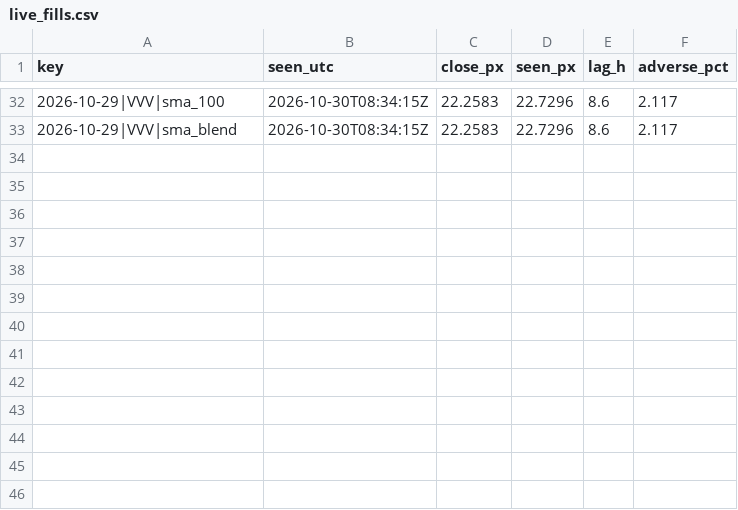
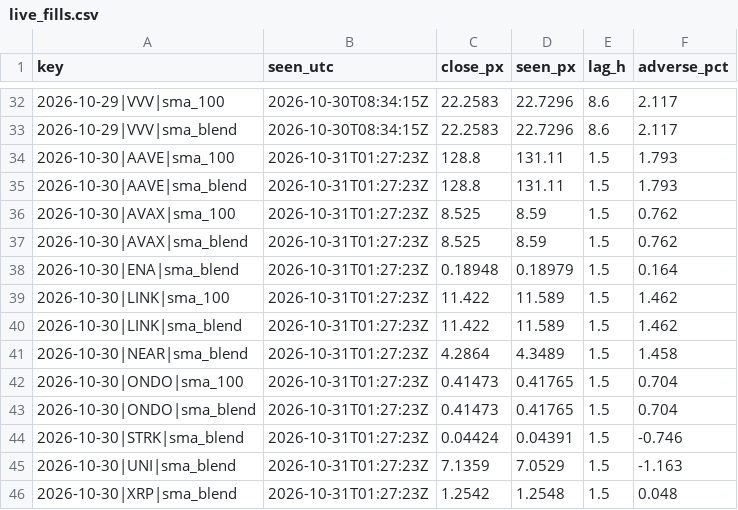
Before and after one commit to gabririv88/20261030-crypto-trend-tracker, a CSV file: data/live_fills.csv, drawn as a sheet; only a part is shown, gaps mark what is left out; the diff names each change by its address in the sheet, - before the commit and + after, or states it on an @@ line.

```diff
--- a/data/live_fills.csv
+++ b/data/live_fills.csv
+row 34: 2026-10-30|AAVE|sma_100 | 2026-10-31T01:27:23Z | 128.8 | 131.11 | 1.5 | 1.793
+row 35: 2026-10-30|AAVE|sma_blend | 2026-10-31T01:27:23Z | 128.8 | 131.11 | 1.5 | 1.793
+row 36: 2026-10-30|AVAX|sma_100 | 2026-10-31T01:27:23Z | 8.525 | 8.59 | 1.5 | 0.762
+row 37: 2026-10-30|AVAX|sma_blend | 2026-10-31T01:27:23Z | 8.525 | 8.59 | 1.5 | 0.762
+row 38: 2026-10-30|ENA|sma_blend | 2026-10-31T01:27:23Z | 0.18948 | 0.18979 | 1.5 | 0.164
+row 39: 2026-10-30|LINK|sma_100 | 2026-10-31T01:27:23Z | 11.422 | 11.589 | 1.5 | 1.462
+row 40: 2026-10-30|LINK|sma_blend | 2026-10-31T01:27:23Z | 11.422 | 11.589 | 1.5 | 1.462
+row 41: 2026-10-30|NEAR|sma_blend | 2026-10-31T01:27:23Z | 4.2864 | 4.3489 | 1.5 | 1.458
+row 42: 2026-10-30|ONDO|sma_100 | 2026-10-31T01:27:23Z | 0.41473 | 0.41765 | 1.5 | 0.704
+row 43: 2026-10-30|ONDO|sma_blend | 2026-10-31T01:27:23Z | 0.41473 | 0.41765 | 1.5 | 0.704
+row 44: 2026-10-30|STRK|sma_blend | 2026-10-31T01:27:23Z | 0.04424 | 0.04391 | 1.5 | -0.746
+row 45: 2026-10-30|UNI|sma_blend | 2026-10-31T01:27:23Z | 7.1359 | 7.0529 | 1.5 | -1.163
+row 46: 2026-10-30|XRP|sma_blend | 2026-10-31T01:27:23Z | 1.2542 | 1.2548 | 1.5 | 0.048
```
Also changed, not shown: data/candles/BTC.csv, data/candles/ETH.csv, 23 other files.
